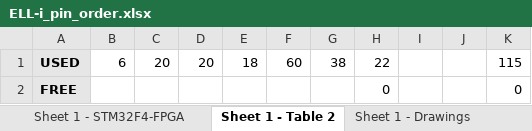
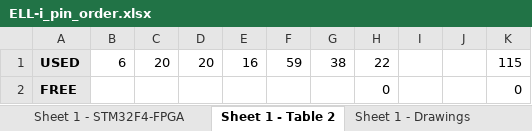
Before and after one commit to Ell-i/ELL-i-Eagle-Boards, an Excel workbook: PinOrder/ELL-i_pin_order.xlsx, sheet Sheet 1 - Table 2, drawn as a sheet; values as stored, in another font and other column widths than the file's, no borders; the diff names each change by its address in the sheet, - before the commit and + after, or states it on an @@ line.

```diff
--- a/PinOrder/ELL-i_pin_order.xlsx (sheet Sheet 1 - Table 2)
+++ b/PinOrder/ELL-i_pin_order.xlsx (sheet Sheet 1 - Table 2)
-E1: 18
+E1: 16
-F1: 60
+F1: 59
```
Also changed, not shown: sheet Sheet 1 - STM32F4-FPGA, formulas that keep their value, 4 other files.
